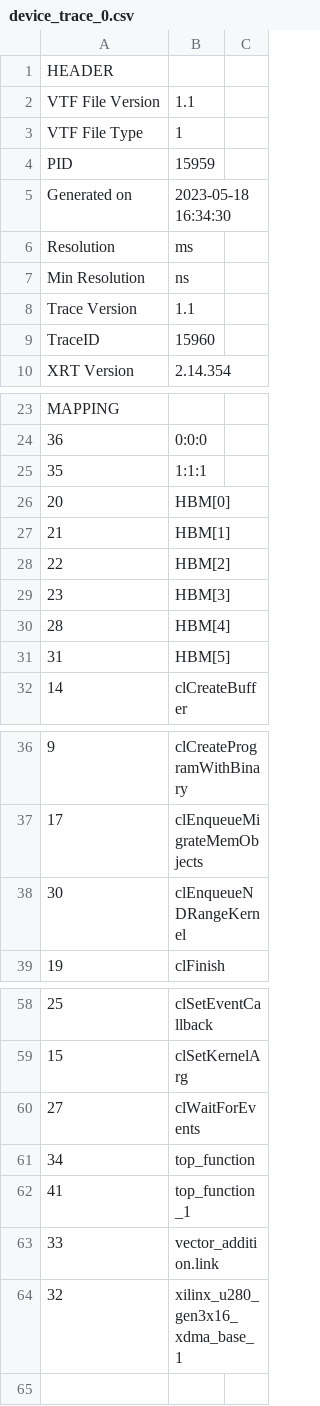
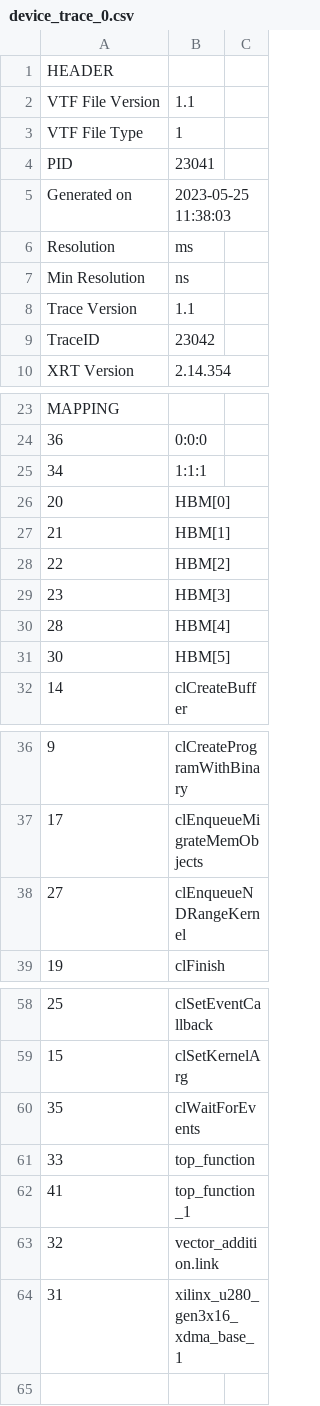
Before and after one commit to Wole308/acts-project, a CSV file: device_trace_0.csv, drawn as a sheet; only a part is shown, gaps mark what is left out.

```diff
--- a/device_trace_0.csv
+++ b/device_trace_0.csv
@@ -3,4 +3,4 @@ VTF File Version,1.1
 VTF File Type,1
-PID,15959
-Generated on,2023-05-18 16:34:30
+PID,23041
+Generated on,2023-05-25 11:38:03
 Resolution,ms
@@ -8,3 +8,3 @@ Min Resolution,ns
 Trace Version,1.1
-TraceID,15960
+TraceID,23042
 XRT  Version,2.14.354
@@ -24,3 +24,3 @@ MAPPING
 36,0:0:0
-35,1:1:1
+34,1:1:1
 20,HBM[0]
@@ -30,3 +30,3 @@ MAPPING
 28,HBM[4]
-31,HBM[5]
+30,HBM[5]
 14,clCreateBuffer
@@ -37,3 +37,3 @@ MAPPING
 17,clEnqueueMigrateMemObjects
-30,clEnqueueNDRangeKernel
+27,clEnqueueNDRangeKernel
 19,clFinish
@@ -59,7 +59,7 @@ MAPPING
 15,clSetKernelArg
-27,clWaitForEvents
-34,top_function
+35,clWaitForEvents
+33,top_function
 41,top_function_1
-33,vector_addition.link
-32,xilinx_u280_gen3x16_xdma_base_1
+32,vector_addition.link
+31,xilinx_u280_gen3x16_xdma_base_1
 
```
Also changed, not shown: summary.csv, 12 other files.
